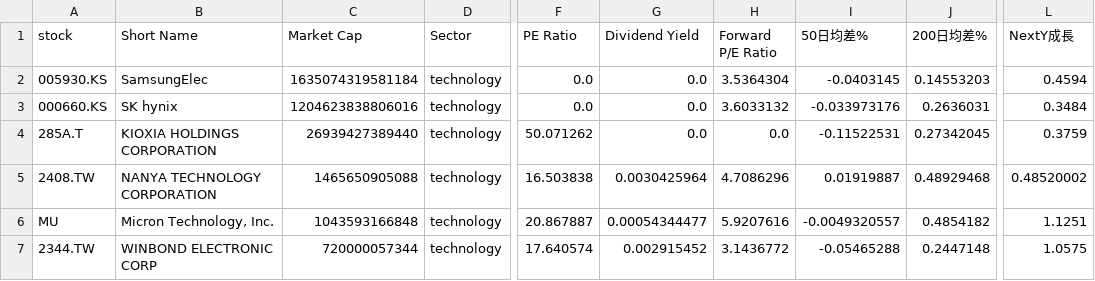
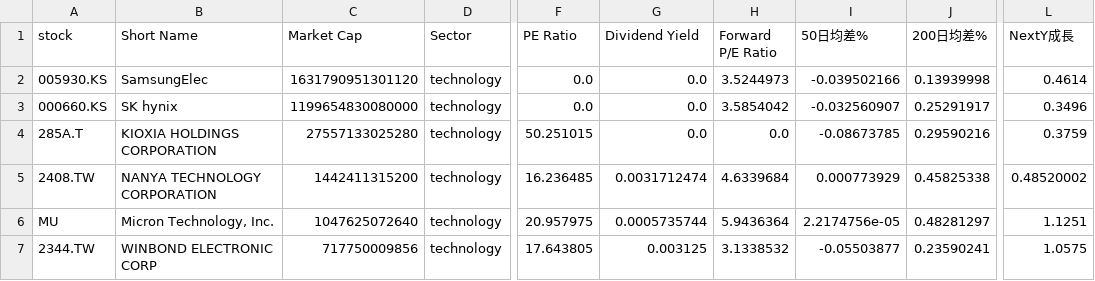
Before and after one commit to chenyicheng2008/sp500-OHLC, a CSV file: data/weekly_reutin/Memory_data.csv, drawn as a sheet; only a part is shown, gaps mark what is left out; the diff covers the shown part only; the diff names each change by its address in the sheet, - before the commit and + after, or states it on an @@ line.

```diff
--- a/data/weekly_reutin/Memory_data.csv
+++ b/data/weekly_reutin/Memory_data.csv
-C2 (Market Cap): 1635074319581184
+C2 (Market Cap): 1631790951301120
-H2 (Forward P/E Ratio): 3.5364304
+H2 (Forward P/E Ratio): 3.5244973
-I2 (50日均差%): -0.0403145
+I2 (50日均差%): -0.039502166
-J2 (200日均差%): 0.14553203
+J2 (200日均差%): 0.13939998
-L2 (NextY成長): 0.4594
+L2 (NextY成長): 0.4614
-C3 (Market Cap): 1204623838806016
+C3 (Market Cap): 1199654830080000
-H3 (Forward P/E Ratio): 3.6033132
+H3 (Forward P/E Ratio): 3.5854042
-I3 (50日均差%): -0.033973176
+I3 (50日均差%): -0.032560907
-J3 (200日均差%): 0.2636031
+J3 (200日均差%): 0.25291917
-L3 (NextY成長): 0.3484
+L3 (NextY成長): 0.3496
-C4 (Market Cap): 26939427389440
+C4 (Market Cap): 27557133025280
-F4 (PE Ratio): 50.071262
+F4 (PE Ratio): 50.251015
-I4 (50日均差%): -0.11522531
+I4 (50日均差%): -0.08673785
-J4 (200日均差%): 0.27342045
+J4 (200日均差%): 0.29590216
-C5 (Market Cap): 1465650905088
+C5 (Market Cap): 1442411315200
-F5 (PE Ratio): 16.503838
+F5 (PE Ratio): 16.236485
-G5 (Dividend Yield): 0.0030425964
+G5 (Dividend Yield): 0.0031712474
-H5 (Forward P/E Ratio): 4.7086296
+H5 (Forward P/E Ratio): 4.6339684
-I5 (50日均差%): 0.01919887
+I5 (50日均差%): 0.000773929
-J5 (200日均差%): 0.48929468
+J5 (200日均差%): 0.45825338
-C6 (Market Cap): 1043593166848
+C6 (Market Cap): 1047625072640
-F6 (PE Ratio): 20.867887
+F6 (PE Ratio): 20.957975
-G6 (Dividend Yield): 0.00054344477
+G6 (Dividend Yield): 0.0005735744
-H6 (Forward P/E Ratio): 5.9207616
+H6 (Forward P/E Ratio): 5.9436364
-I6 (50日均差%): -0.0049320557
+I6 (50日均差%): 2.2174756e-05
-J6 (200日均差%): 0.4854182
+J6 (200日均差%): 0.48281297
-C7 (Market Cap): 720000057344
+C7 (Market Cap): 717750009856
-F7 (PE Ratio): 17.640574
+F7 (PE Ratio): 17.643805
-G7 (Dividend Yield): 0.002915452
+G7 (Dividend Yield): 0.003125
-H7 (Forward P/E Ratio): 3.1436772
+H7 (Forward P/E Ratio): 3.1338532
-I7 (50日均差%): -0.05465288
+I7 (50日均差%): -0.05503877
-J7 (200日均差%): 0.2447148
+J7 (200日均差%): 0.23590241
```
Also changed, not shown: 11 edited cells elsewhere in this file, data/weekly_reutin/Memory_ohlc.csv, data/weekly_reutin/SP550_memory_combined.csv, 2 other files.
